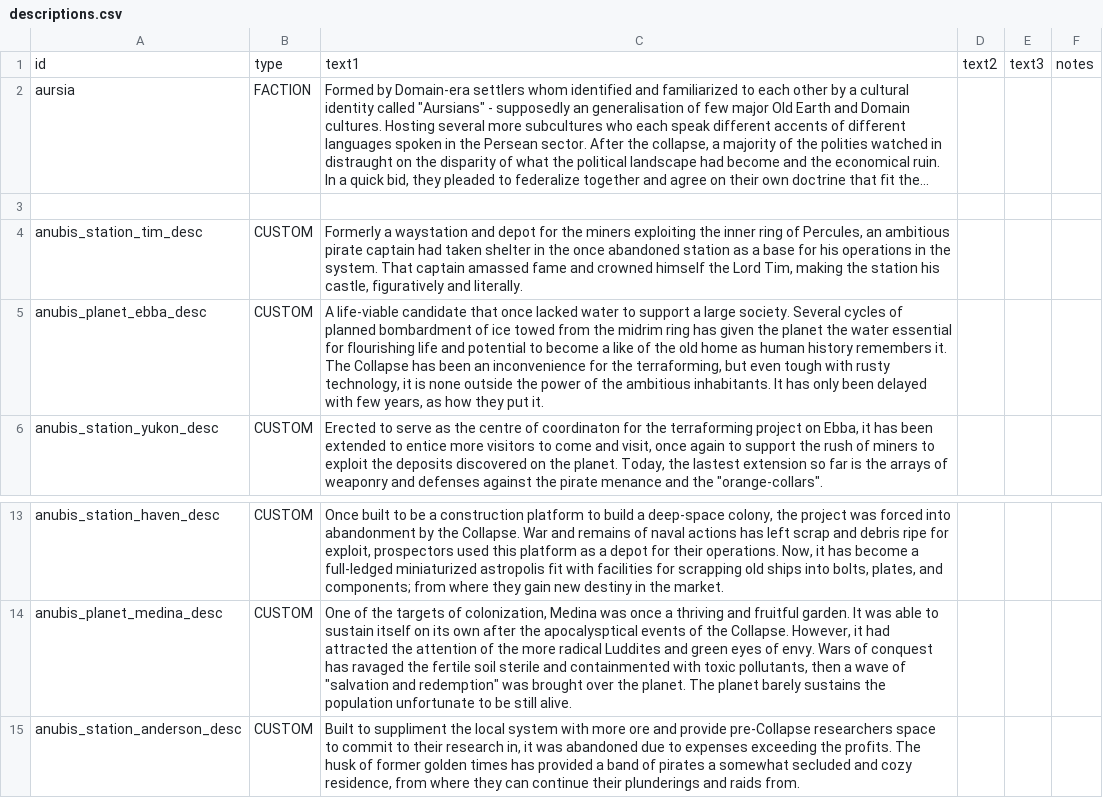
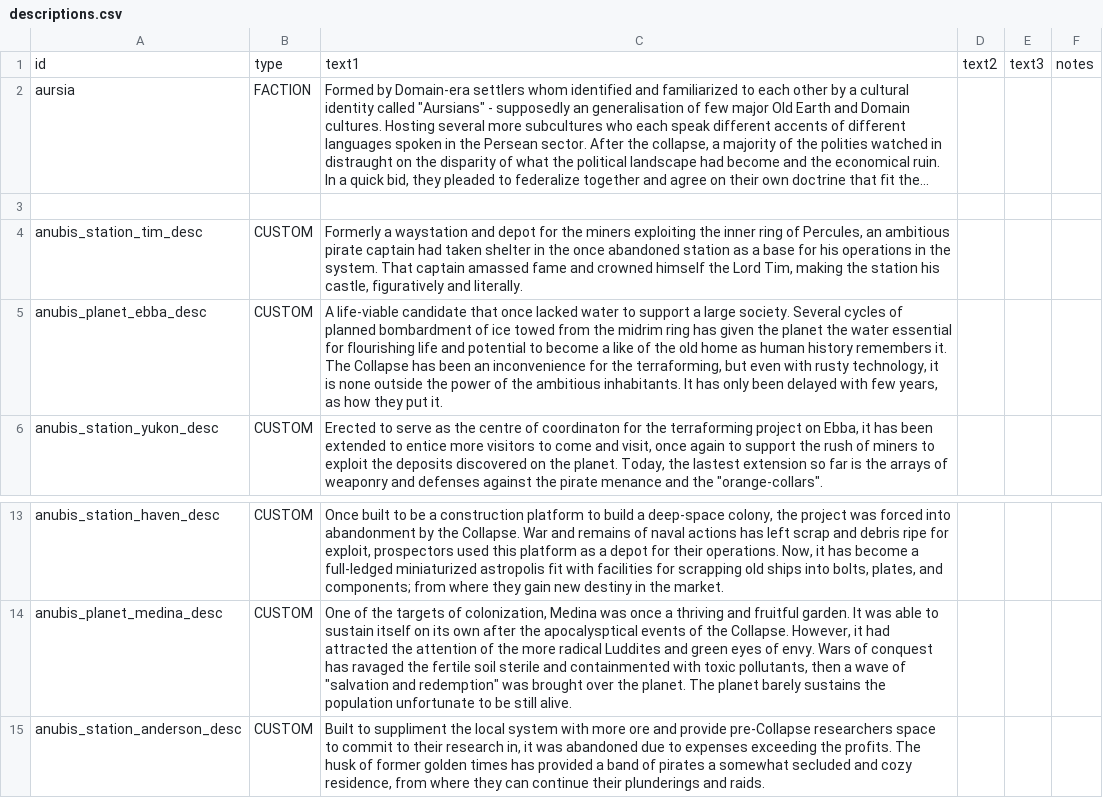
Before and after one commit to martinlyra/starsector_anubis_sector, a CSV file: data/strings/descriptions.csv, drawn as a sheet; only a part is shown, gaps mark what is left out; long unchanged cells end in …; the diff names each change by its address in the sheet, - before the commit and + after, or states it on an @@ line.

Commit message:
Improve descriptions' English

```diff
--- a/data/strings/descriptions.csv
+++ b/data/strings/descriptions.csv
-C5: …but even tough with rusty…
+C5: …but even with rusty…
-C15: …plunderings and raids from.
+C15: …plunderings and raids.
```
